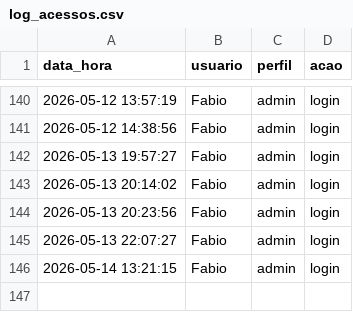
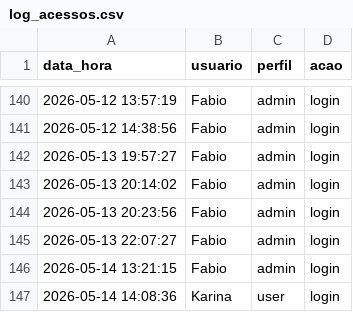
Before and after one commit to fabioser-ai/dragagem-app, a CSV file: data/log_acessos.csv, drawn as a sheet; only a part is shown, gaps mark what is left out; the diff names each change by its address in the sheet, - before the commit and + after, or states it on an @@ line.

Commit message:
Update data/log_acessos.csv

```diff
--- a/data/log_acessos.csv
+++ b/data/log_acessos.csv
+row 147: 2026-05-14 14:08:36 | Karina | user | login
```
